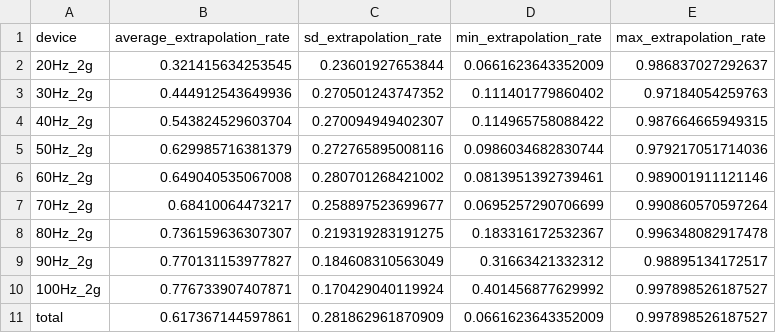
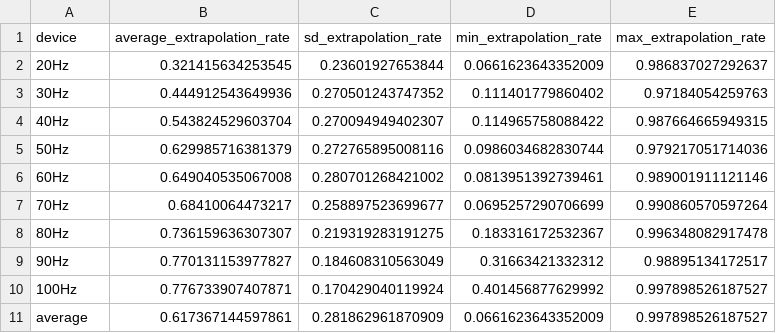
Before and after one commit to mHealthGroup/MIMSunit, a CSV file: inst/table/extrapolation_optimal_parameter_stats.csv, drawn as a sheet.

Commit message:
Update extrapolation plots to high resolution. Fix font family

```diff
--- a/inst/table/extrapolation_optimal_parameter_stats.csv
+++ b/inst/table/extrapolation_optimal_parameter_stats.csv
@@ -1,11 +1,11 @@
 device,average_extrapolation_rate,sd_extrapolation_rate,min_extrapolation_rate,max_extrapolation_rate
-20Hz_2g,0.321415634253545,0.23601927653844,0.0661623643352009,0.986837027292637
-30Hz_2g,0.444912543649936,0.270501243747352,0.111401779860402,0.97184054259763
-40Hz_2g,0.543824529603704,0.270094949402307,0.114965758088422,0.987664665949315
-50Hz_2g,0.629985716381379,0.272765895008116,0.0986034682830744,0.979217051714036
-60Hz_2g,0.649040535067008,0.280701268421002,0.0813951392739461,0.989001911121146
-70Hz_2g,0.68410064473217,0.258897523699677,0.0695257290706699,0.990860570597264
-80Hz_2g,0.736159636307307,0.219319283191275,0.183316172532367,0.996348082917478
-90Hz_2g,0.770131153977827,0.184608310563049,0.31663421332312,0.98895134172517
-100Hz_2g,0.776733907407871,0.170429040119924,0.401456877629992,0.997898526187527
-total,0.617367144597861,0.281862961870909,0.0661623643352009,0.997898526187527
+20Hz,0.321415634253545,0.23601927653844,0.0661623643352009,0.986837027292637
+30Hz,0.444912543649936,0.270501243747352,0.111401779860402,0.97184054259763
+40Hz,0.543824529603704,0.270094949402307,0.114965758088422,0.987664665949315
+50Hz,0.629985716381379,0.272765895008116,0.0986034682830744,0.979217051714036
+60Hz,0.649040535067008,0.280701268421002,0.0813951392739461,0.989001911121146
+70Hz,0.68410064473217,0.258897523699677,0.0695257290706699,0.990860570597264
+80Hz,0.736159636307307,0.219319283191275,0.183316172532367,0.996348082917478
+90Hz,0.770131153977827,0.184608310563049,0.31663421332312,0.98895134172517
+100Hz,0.776733907407871,0.170429040119924,0.401456877629992,0.997898526187527
+average,0.617367144597861,0.281862961870909,0.0661623643352009,0.997898526187527
```
Also changed, not shown: 8 other files.
